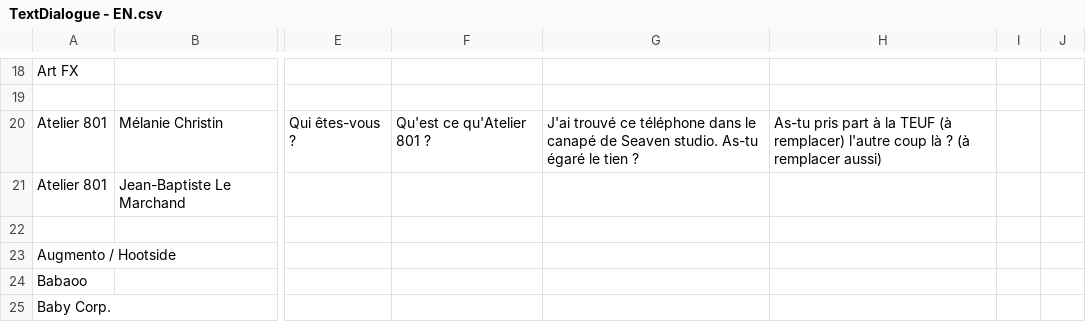
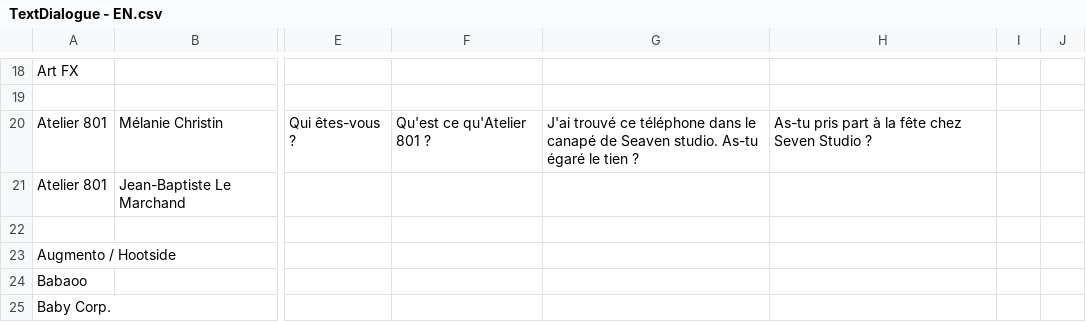
Before and after one commit to SophieMaleval/Projet_Game-IN, a CSV file: Projet_GAMEIN/Assets/Textes/TextDialogue - EN.csv, drawn as a sheet; only a part is shown, gaps mark what is left out; the diff names each change by its address in the sheet, - before the commit and + after, or states it on an @@ line.

```diff
--- a/Projet_GAMEIN/Assets/Textes/TextDialogue - EN.csv
+++ b/Projet_GAMEIN/Assets/Textes/TextDialogue - EN.csv
-H20: …à la TEUF (à remplacer) l'autre coup là ? (à remplacer aussi)
+H20: …à la fête chez Seven Studio ?
```
Also changed, not shown: Projet_GAMEIN/Assets/Textes/TextDialogue - FR.csv, 3 other files.
